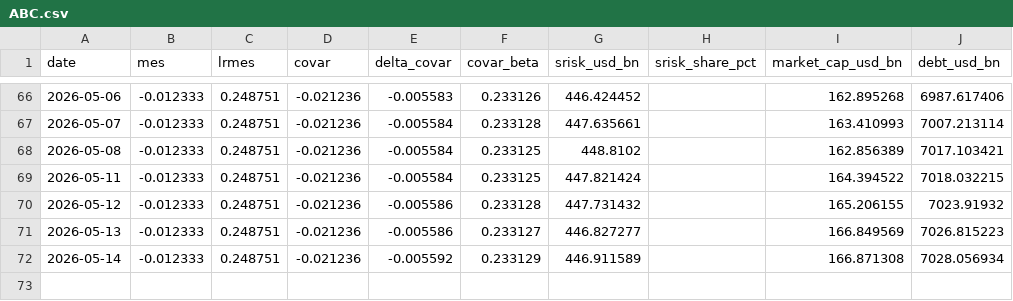
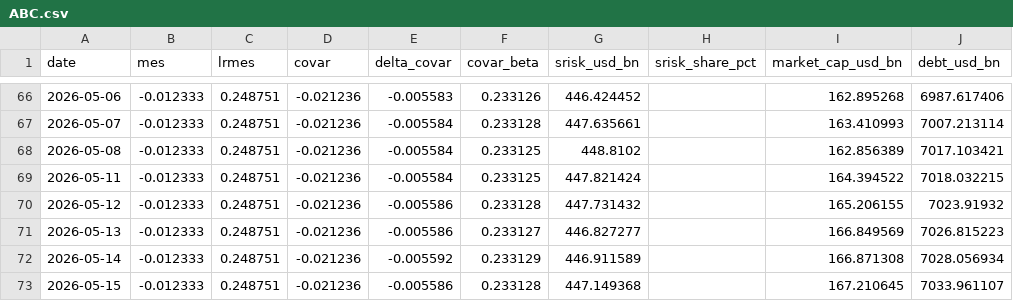
Before and after one commit to Allisterh/systemic-risk-CoVaR-LRMES, a CSV file: data/banks/ABC.csv, drawn as a sheet; only a part is shown, gaps mark what is left out; the diff names each change by its address in the sheet, - before the commit and + after, or states it on an @@ line.

```diff
--- a/data/banks/ABC.csv
+++ b/data/banks/ABC.csv
+row 73: 2026-05-15 | -0.012333 | 0.248751 | -0.021236 | -0.005586 | 0.233128 | 447.149368 |  | 167.210645 | 7033.961107
```
Also changed, not shown: data/banks/BNP.csv, data/banks/BOC.csv, 52 other files.
